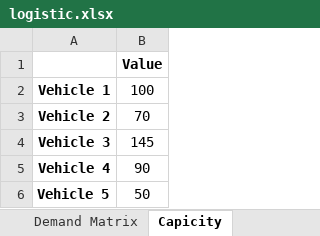
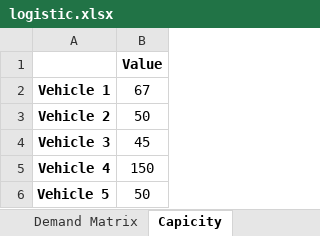
Before and after one commit to huongquynh1611/Routing_optimization, an Excel workbook: modeling/logistic.xlsx, sheet Capicity, drawn as a sheet; values as stored, in another font and other column widths than the file's, no borders; the diff names each change by its address in the sheet, - before the commit and + after, or states it on an @@ line.

```diff
--- a/modeling/logistic.xlsx (sheet Capicity)
+++ b/modeling/logistic.xlsx (sheet Capicity)
-B2: 100
+B2: 67
-B3: 70
+B3: 50
-B4: 145
+B4: 45
-B5: 90
+B5: 150
```
Also changed, not shown: sheet Time Window, sheet Demand Matrix, sheet Time Matrix, 1 other file.
